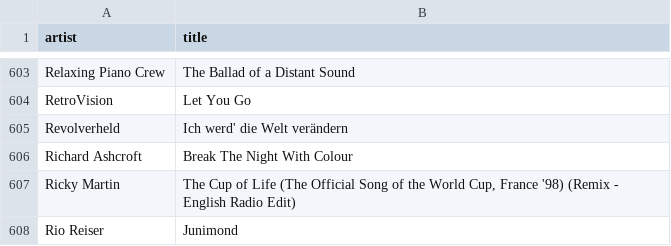
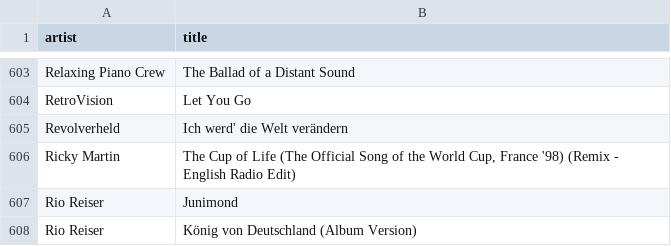
Before and after one commit to KurtWoloch/andon-fm-library, a CSV file: tf_missing.csv, drawn as a sheet; only a part is shown, gaps mark what is left out; the shorter side is filled out with more unchanged rows.

```diff
--- a/tf_missing.csv
+++ b/tf_missing.csv
@@ -605,3 +605,2 @@ RetroVision,Let You Go
 Revolverheld,Ich werd' die Welt verändern
-Richard Ashcroft,Break The Night With Colour
 Ricky Martin,"The Cup of Life (The Official Song of the World Cup, France '98) (Remix - English Radio Edit)"
```
Also changed, not shown: bb_only.csv, gnr_only.csv, 15 other files.
